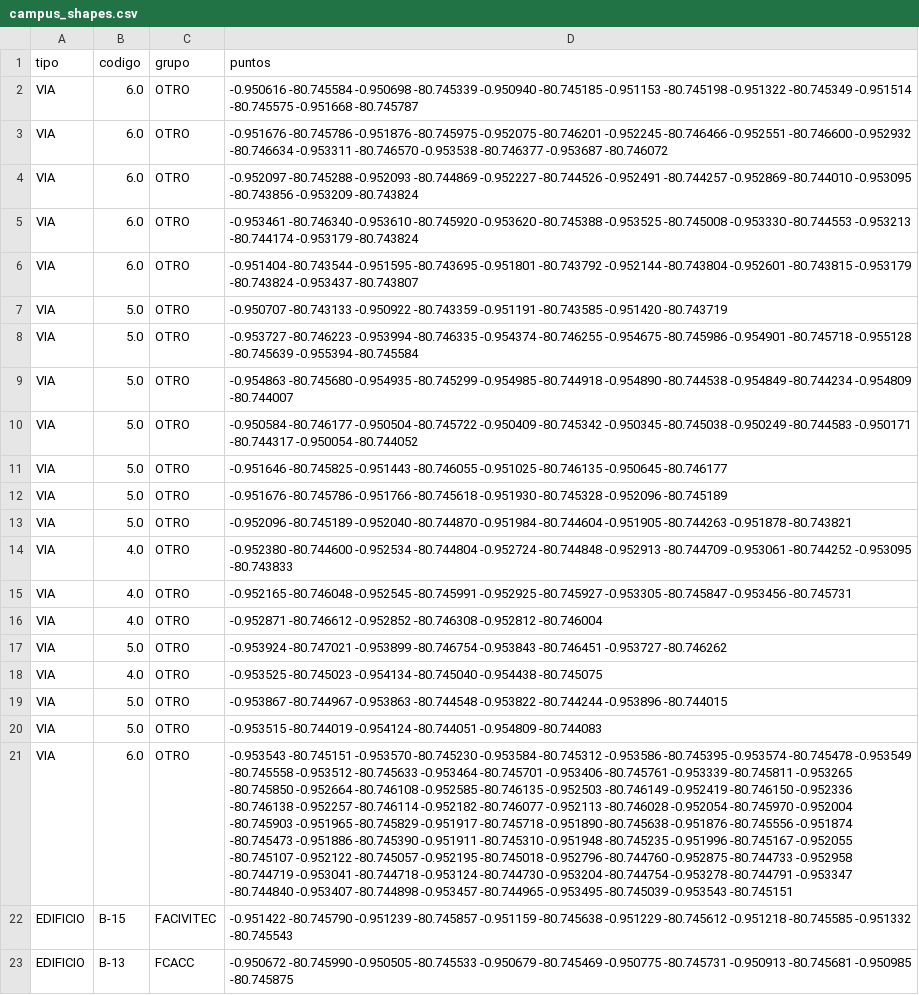
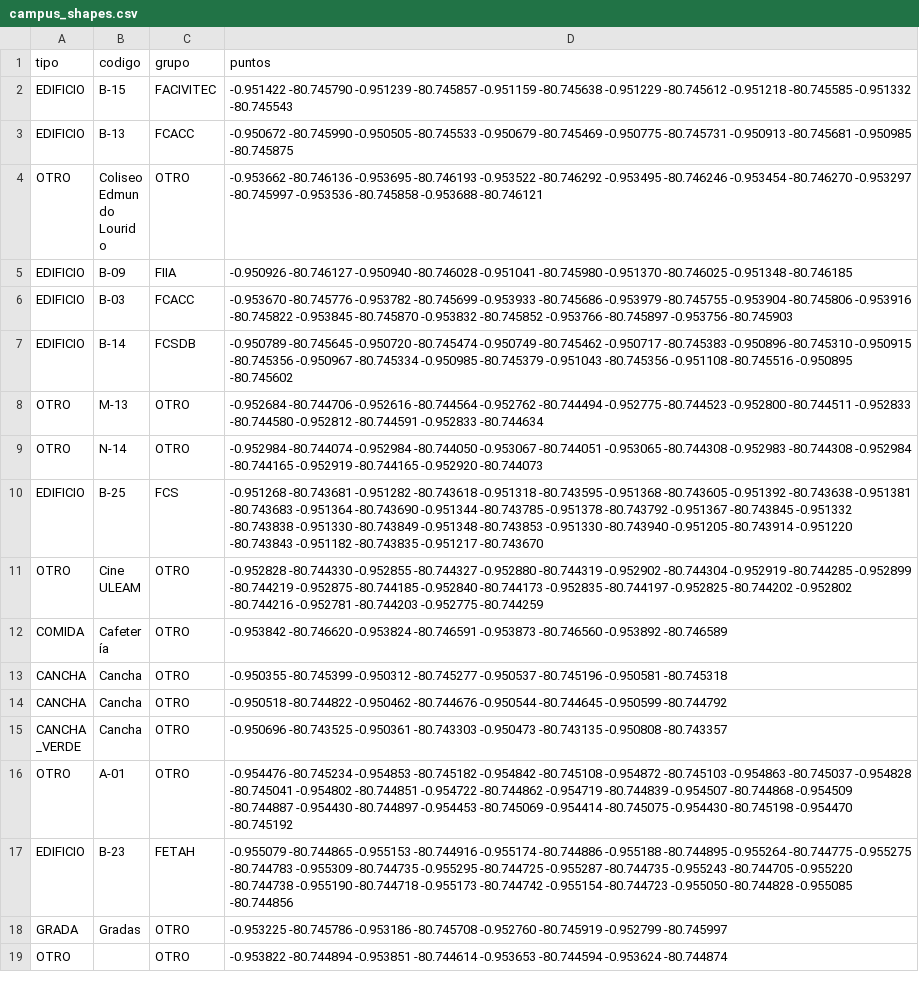
Before and after one commit to WinterPovea/nav-uleam-campus, a CSV file: app/src/main/assets/campus_shapes.csv, drawn as a sheet; only a part is shown; the shorter side is filled out with more unchanged rows; the diff names each change by its address in the sheet, - before the commit and + after, or states it on an @@ line.

```diff
--- a/app/src/main/assets/campus_shapes.csv
+++ b/app/src/main/assets/campus_shapes.csv
-row 2: VIA | 6.0 | OTRO | -0.950616 -80.745584 -0.950698 -80.745339 -0.950940 -80.745185 -0.951153 -80.745198 -0.951322 -80.745349 -0.951514 -80.745575 -0.951668 -80.745787
-row 3: VIA | 6.0 | OTRO | -0.951676 -80.745786 -0.951876 -80.745975 -0.952075 -80.746201 -0.952245 -80.746466 -0.952551 -80.746600 -0.952932 -80.746634 -0.953311 -80.746570 -0.953538 -80.746377 -0.953687 -80.746072
-row 4: VIA | 6.0 | OTRO | -0.952097 -80.745288 -0.952093 -80.744869 -0.952227 -80.744526 -0.952491 -80.744257 -0.952869 -80.744010 -0.953095 -80.743856 -0.953209 -80.743824
-row 5: VIA | 6.0 | OTRO | -0.953461 -80.746340 -0.953610 -80.745920 -0.953620 -80.745388 -0.953525 -80.745008 -0.953330 -80.744553 -0.953213 -80.744174 -0.953179 -80.743824
-row 6: VIA | 6.0 | OTRO | -0.951404 -80.743544 -0.951595 -80.743695 -0.951801 -80.743792 -0.952144 -80.743804 -0.952601 -80.743815 -0.953179 -80.743824 -0.953437 -80.743807
-row 7: VIA | 5.0 | OTRO | -0.950707 -80.743133 -0.950922 -80.743359 -0.951191 -80.743585 -0.951420 -80.743719
-row 8: VIA | 5.0 | OTRO | -0.953727 -80.746223 -0.953994 -80.746335 -0.954374 -80.746255 -0.954675 -80.745986 -0.954901 -80.745718 -0.955128 -80.745639 -0.955394 -80.745584
-row 9: VIA | 5.0 | OTRO | -0.954863 -80.745680 -0.954935 -80.745299 -0.954985 -80.744918 -0.954890 -80.744538 -0.954849 -80.744234 -0.954809 -80.744007
-row 10: VIA | 5.0 | OTRO | -0.950584 -80.746177 -0.950504 -80.745722 -0.950409 -80.745342 -0.950345 -80.745038 -0.950249 -80.744583 -0.950171 -80.744317 -0.950054 -80.744052
-row 11: VIA | 5.0 | OTRO | -0.951646 -80.745825 -0.951443 -80.746055 -0.951025 -80.746135 -0.950645 -80.746177
-row 12: VIA | 5.0 | OTRO | -0.951676 -80.745786 -0.951766 -80.745618 -0.951930 -80.745328 -0.952096 -80.745189
-row 13: VIA | 5.0 | OTRO | -0.952096 -80.745189 -0.952040 -80.744870 -0.951984 -80.744604 -0.951905 -80.744263 -0.951878 -80.743821
-row 14: VIA | 4.0 | OTRO | -0.952380 -80.744600 -0.952534 -80.744804 -0.952724 -80.744848 -0.952913 -80.744709 -0.953061 -80.744252 -0.953095 -80.743833
-row 15: VIA | 4.0 | OTRO | -0.952165 -80.746048 -0.952545 -80.745991 -0.952925 -80.745927 -0.953305 -80.745847 -0.953456 -80.745731
-row 16: VIA | 4.0 | OTRO | -0.952871 -80.746612 -0.952852 -80.746308 -0.952812 -80.746004
-row 17: VIA | 5.0 | OTRO | -0.953924 -80.747021 -0.953899 -80.746754 -0.953843 -80.746451 -0.953727 -80.746262
-row 18: VIA | 4.0 | OTRO | -0.953525 -80.745023 -0.954134 -80.745040 -0.954438 -80.745075
-row 19: VIA | 5.0 | OTRO | -0.953867 -80.744967 -0.953863 -80.744548 -0.953822 -80.744244 -0.953896 -80.744015
-row 20: VIA | 5.0 | OTRO | -0.953515 -80.744019 -0.954124 -80.744051 -0.954809 -80.744083
-row 21: VIA | 6.0 | OTRO | -0.953543 -80.745151 -0.953570 -80.745230 -0.953584 -80.745312 -0.953586 -80.745395 -0.953574 -80.745478 -0.953549 -80.745558 -0.953512 -80.745633 -0.953464 -80.745701 -0.953406 -80.745761 -0.953339 -80.745811 -0.953265 -80.745850 -0.952664 -80.746108 -0.952585 -80.746135 -0.952503 -80.746149 -0.952419 -80.746150 -0.952336 -80.746138 -0.952257 -80.746114 -0.952182 -80.746077 -0.952113 -80.746028 -0.952054 -80.745970 -0.952004 -80.745903 -0.951965 -80.745829 -0.951917 -80.745718 -0.951890 -80.745638 -0.951876 -80.745556 -0.951874 -80.745473 -0.951886 -80.745390 -0.951911 -80.745310 -0.951948 -80.745235 -0.951996 -80.745167 -0.952055 -80.745107 -0.952122 -80.745057 -0.952195 -80.745018 -0.952796 -80.744760 -0.952875 -80.744733 -0.952958 -80.744719 -0.953041 -80.744718 -0.953124 -80.744730 -0.953204 -80.744754 -0.953278 -80.744791 -0.953347 -80.744840 -0.953407 -80.744898 -0.953457 -80.744965 -0.953495 -80.745039 -0.953543 -80.745151
```
Also changed, not shown: 5 other files.
